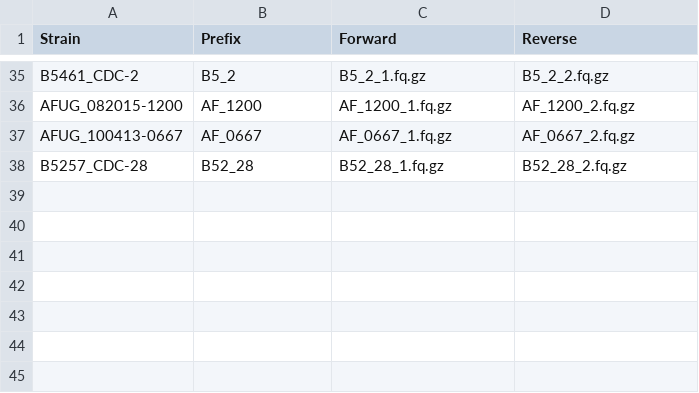
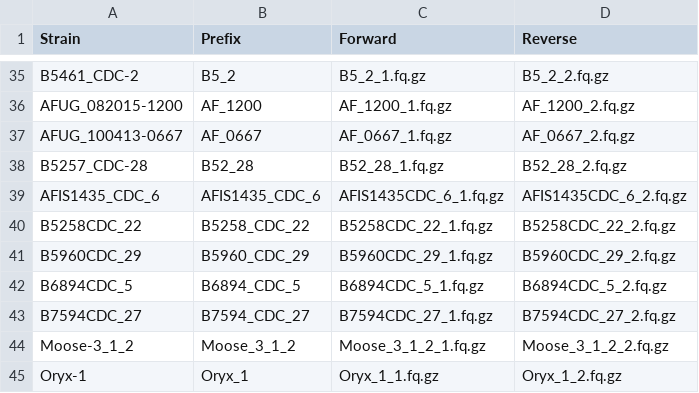
Before and after one commit to stajichlab/Afum_popgenome, a CSV file: variantcall/Novogene_samples.csv, drawn as a sheet; only a part is shown, gaps mark what is left out.

Commit message:
add preassembled genomes simulated fastq data

```diff
--- a/variantcall/Novogene_samples.csv
+++ b/variantcall/Novogene_samples.csv
@@ -38 +38,8 @@ AFUG_100413-0667,AF_0667,AF_0667_1.fq.gz,AF_0667_2.fq.gz
 B5257_CDC-28,B52_28,B52_28_1.fq.gz,B52_28_2.fq.gz
+AFIS1435_CDC_6,AFIS1435_CDC_6,AFIS1435CDC_6_1.fq.gz,AFIS1435CDC_6_2.fq.gz
+B5258CDC_22,B5258_CDC_22,B5258CDC_22_1.fq.gz,B5258CDC_22_2.fq.gz
+B5960CDC_29,B5960_CDC_29,B5960CDC_29_1.fq.gz,B5960CDC_29_2.fq.gz
+B6894CDC_5,B6894_CDC_5,B6894CDC_5_1.fq.gz,B6894CDC_5_2.fq.gz
+B7594CDC_27,B7594_CDC_27,B7594CDC_27_1.fq.gz,B7594CDC_27_2.fq.gz
+Moose-3_1_2,Moose_3_1_2,Moose_3_1_2_1.fq.gz,Moose_3_1_2_2.fq.gz
+Oryx-1,Oryx_1,Oryx_1_1.fq.gz,Oryx_1_2.fq.gz
```
Also changed, not shown: 9 other files.
